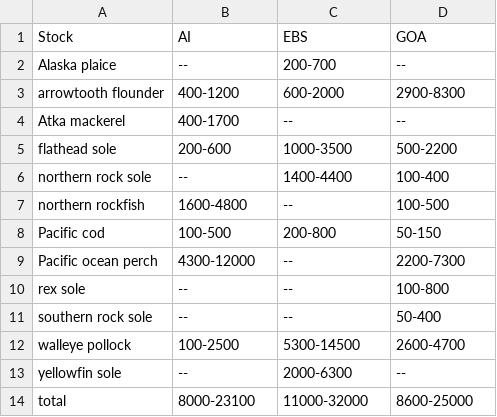
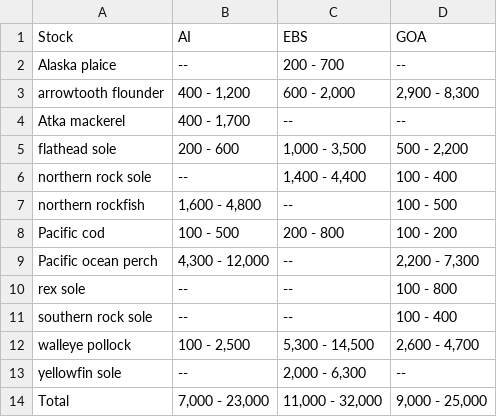
Before and after one commit to pete-hulson/swo-journal, a CSV file: tables/ss_saved.csv, drawn as a sheet.

```diff
--- a/tables/ss_saved.csv
+++ b/tables/ss_saved.csv
@@ -1,14 +1,14 @@
 Stock,AI,EBS,GOA
-Alaska plaice,--,200-700,--
-arrowtooth flounder,400-1200,600-2000,2900-8300
-Atka mackerel,400-1700,--,--
-flathead sole,200-600,1000-3500,500-2200
-northern rock sole,--,1400-4400,100-400
-northern rockfish,1600-4800,--,100-500
-Pacific cod,100-500,200-800,50-150
-Pacific ocean perch,4300-12000,--,2200-7300
-rex sole,--,--,100-800
-southern rock sole,--,--,50-400
-walleye pollock,100-2500,5300-14500,2600-4700
-yellowfin sole,--,2000-6300,--
-total,8000-23100,11000-32000,8600-25000
+Alaska plaice,--,200 - 700,--
+arrowtooth flounder,"400 - 1,200","600 - 2,000","2,900 - 8,300"
+Atka mackerel,"400 - 1,700",--,--
+flathead sole,200 - 600,"1,000 - 3,500","500 - 2,200"
+northern rock sole,--,"1,400 - 4,400",100 - 400
+northern rockfish,"1,600 - 4,800",--,100 - 500
+Pacific cod,100 - 500,200 - 800,100 - 200
+Pacific ocean perch,"4,300 - 12,000",--,"2,200 - 7,300"
+rex sole,--,--,100 - 800
+southern rock sole,--,--,100 - 400
+walleye pollock,"100 - 2,500","5,300 - 14,500","2,600 - 4,700"
+yellowfin sole,--,"2,000 - 6,300",--
+Total,"7,000 - 23,000","11,000 - 32,000","9,000 - 25,000"
```
Also changed, not shown: tables/species_sample.csv, 11 other files.
